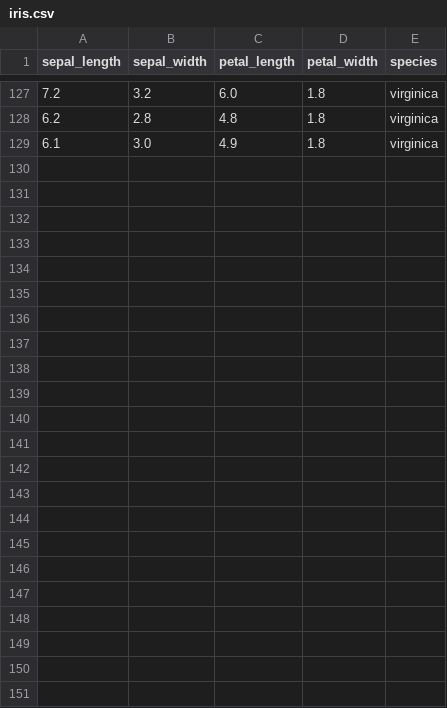
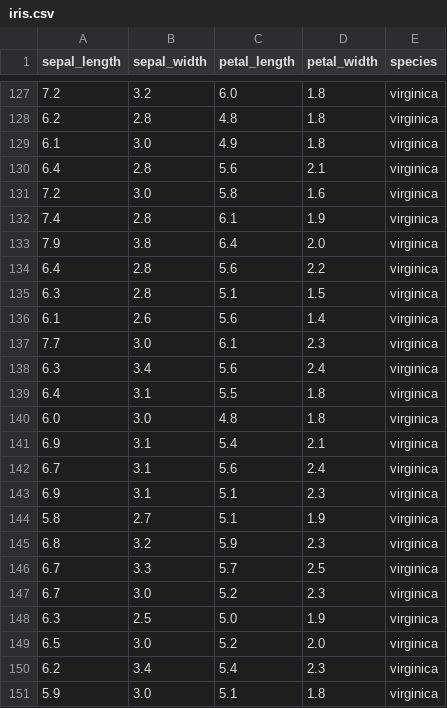
Before and after one commit to nandirajkishore2904/iris_prediction, a CSV file: iris.csv, drawn as a sheet; only a part is shown, gaps mark what is left out; the diff names each change by its address in the sheet, - before the commit and + after, or states it on an @@ line.

Commit message:
Add files via upload

```diff
--- a/iris.csv
+++ b/iris.csv
+row 130: 6.4 | 2.8 | 5.6 | 2.1 | virginica
+row 131: 7.2 | 3.0 | 5.8 | 1.6 | virginica
+row 132: 7.4 | 2.8 | 6.1 | 1.9 | virginica
+row 133: 7.9 | 3.8 | 6.4 | 2.0 | virginica
+row 134: 6.4 | 2.8 | 5.6 | 2.2 | virginica
+row 135: 6.3 | 2.8 | 5.1 | 1.5 | virginica
+row 136: 6.1 | 2.6 | 5.6 | 1.4 | virginica
+row 137: 7.7 | 3.0 | 6.1 | 2.3 | virginica
+row 138: 6.3 | 3.4 | 5.6 | 2.4 | virginica
+row 139: 6.4 | 3.1 | 5.5 | 1.8 | virginica
+row 140: 6.0 | 3.0 | 4.8 | 1.8 | virginica
+row 141: 6.9 | 3.1 | 5.4 | 2.1 | virginica
+row 142: 6.7 | 3.1 | 5.6 | 2.4 | virginica
+row 143: 6.9 | 3.1 | 5.1 | 2.3 | virginica
+row 144: 5.8 | 2.7 | 5.1 | 1.9 | virginica
+row 145: 6.8 | 3.2 | 5.9 | 2.3 | virginica
+row 146: 6.7 | 3.3 | 5.7 | 2.5 | virginica
+row 147: 6.7 | 3.0 | 5.2 | 2.3 | virginica
+row 148: 6.3 | 2.5 | 5.0 | 1.9 | virginica
+row 149: 6.5 | 3.0 | 5.2 | 2.0 | virginica
+row 150: 6.2 | 3.4 | 5.4 | 2.3 | virginica
+row 151: 5.9 | 3.0 | 5.1 | 1.8 | virginica
```
